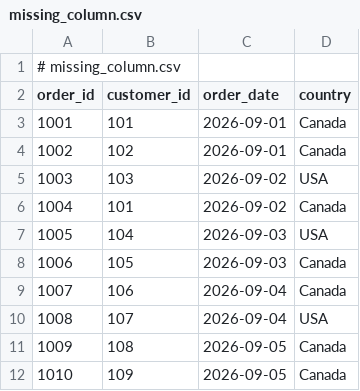
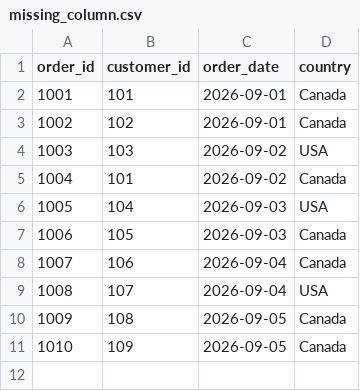
Before and after one commit to SiyuHuang479/data-pipeline-debugging-agent, a CSV file: data/incidents/missing_column.csv, drawn as a sheet.

```diff
--- a/data/incidents/missing_column.csv
+++ b/data/incidents/missing_column.csv
@@ -1,2 +1 @@
-# missing_column.csv
 order_id,customer_id,order_date,country
```
Also changed, not shown: data/incidents/datatype_change.csv, data/incidents/duplicate_rows.csv, 22 other files.
